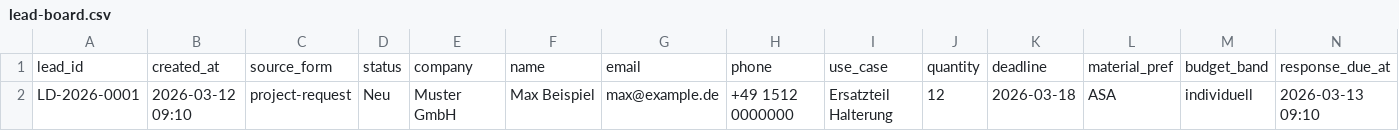
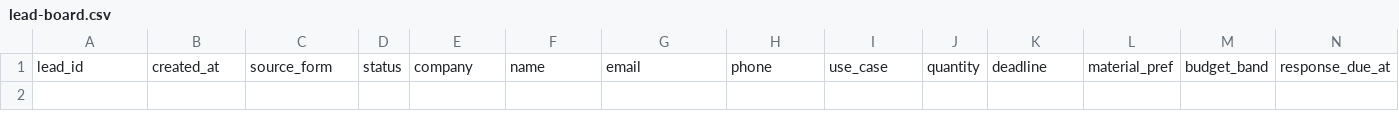
Before and after one commit to MeltPine/Website-3D-WINDT, a CSV file: docs/lead-board.csv, drawn as a sheet; only a part is shown; rows hold the shown columns only; the diff names each change by its address in the sheet, - before the commit and + after, or states it on an @@ line.

Commit message:
Finalize lead board start state

```diff
--- a/docs/lead-board.csv
+++ b/docs/lead-board.csv
-row 2: LD-2026-0001 | 2026-03-12 09:10 | project-request | Neu | Muster GmbH | Max Beispiel | max@example.de | +49 1512 0000000 | Ersatzteil Halterung | 12 | 2026-03-18 | ASA | individuell | 2026-03-13 09:10
```
Also changed, not shown: 1 other file.
